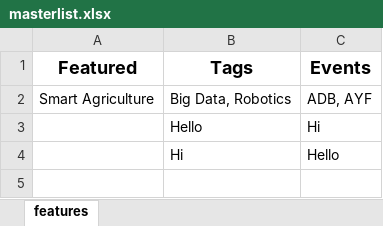
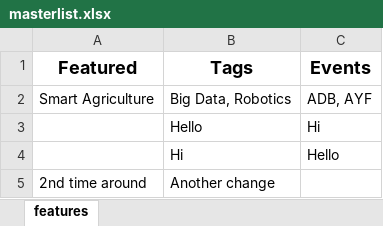
Before and after one commit to Waricha/content, an Excel workbook: masterlist.xlsx, sheet features, drawn as a sheet; values as stored, in another font and other column widths than the file's, no borders; the diff names each change by its address in the sheet, - before the commit and + after, or states it on an @@ line.

Commit message:
2nd time

```diff
--- a/masterlist.xlsx (sheet features)
+++ b/masterlist.xlsx (sheet features)
+row 5: 2nd time around | Another change
```
